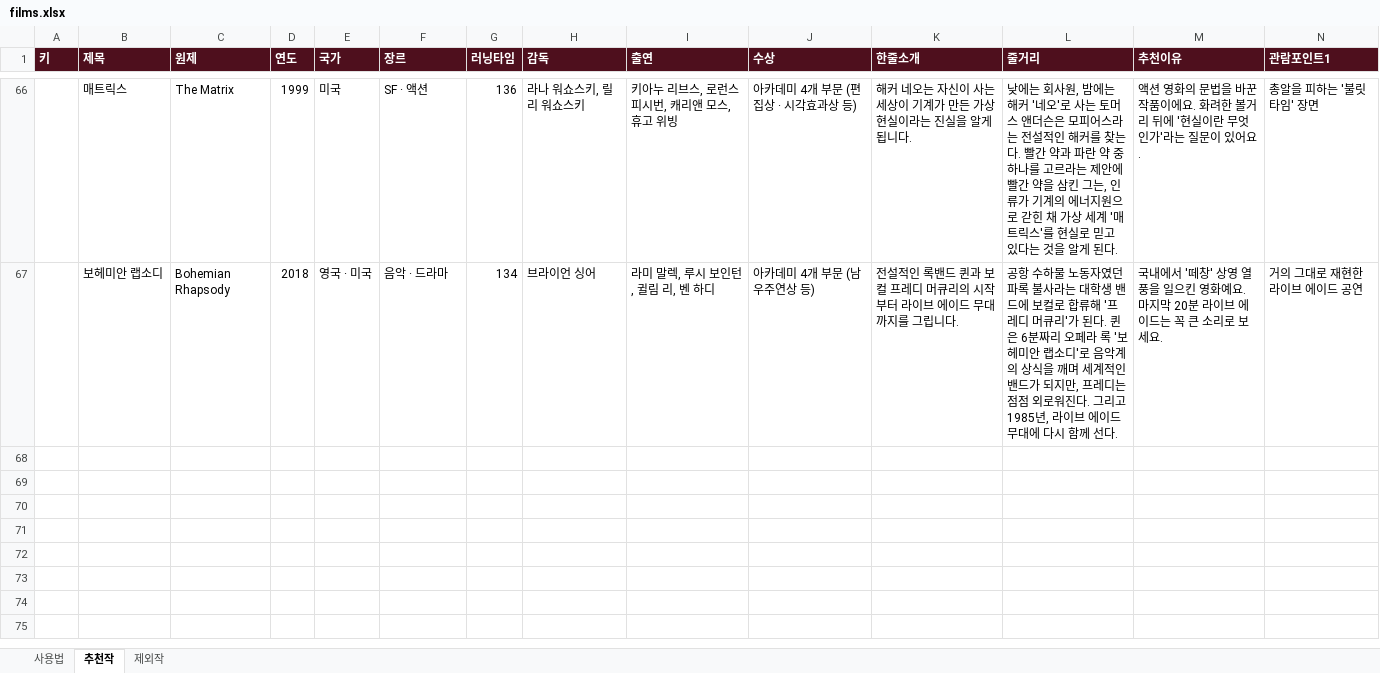
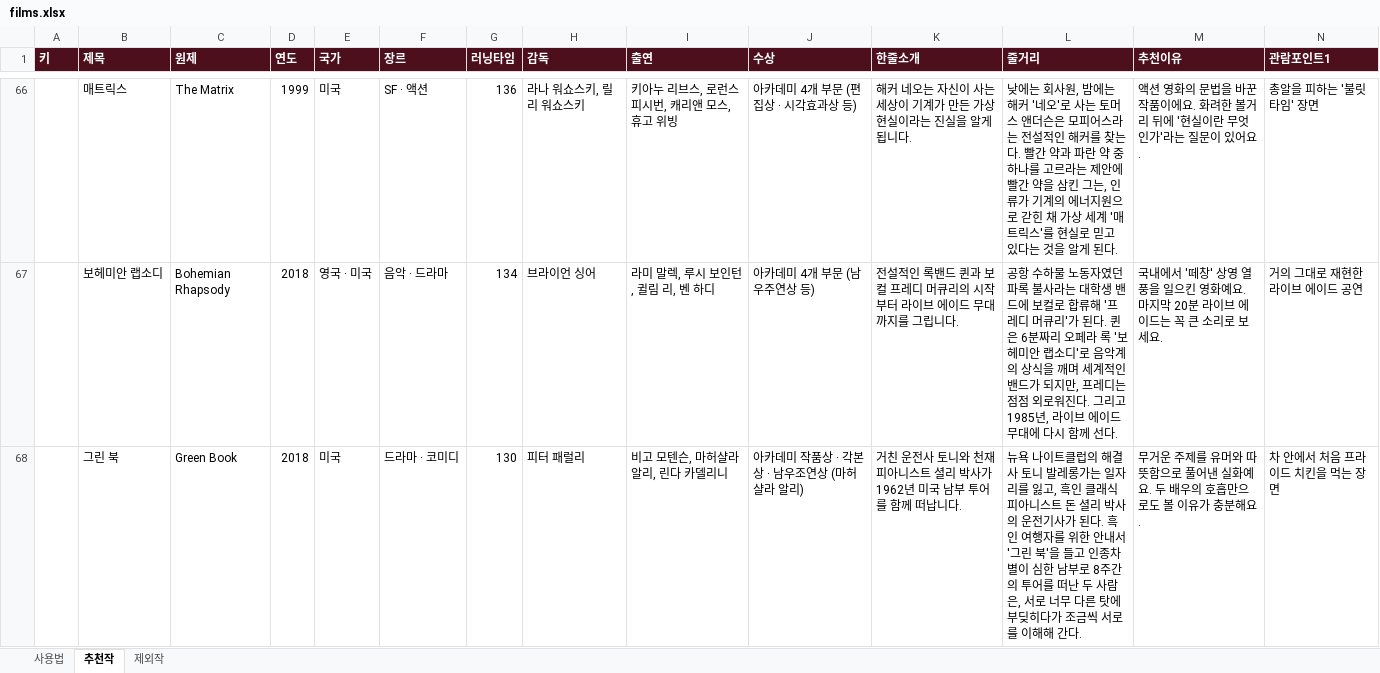
Before and after one commit to kdw123487-arch/MYMOVIESTAR, an Excel workbook: data/films.xlsx, sheet 추천작, drawn as a sheet; only a part is shown, gaps mark what is left out; values as stored, in another font and other column widths than the file's, no borders; rows hold the shown columns only; the diff covers the shown part only; the diff names each change by its address in the sheet, - before the commit and + after, or states it on an @@ line.

```diff
--- a/data/films.xlsx (sheet 추천작)
+++ b/data/films.xlsx (sheet 추천작)
+row 68:  | 그린 북 | Green Book | 2018 | 미국 | 드라마 · 코미디 | 130 | 피터 패럴리 | 비고 모텐슨, 마허샬라 알리, 린다 카델리니 | 아카데미 작품상 · 각본상 · 남우조연상 (마허샬라 알리) | 거친 운전사 토니와 천재 피아니스트 셜리 박사가 1962년 미국 남부 투어를 함께 떠납니다. | 뉴욕 나이트클럽의 해결사 토니 발레롱가는 일자리를 잃고, 흑인 클래식 피아니스트 돈 셜리 박사의 운전기사가 된다. 흑인 여행자를 위한 안내서 '그린 북'을 들고 인종차별이 심한 남부로 8주간의 투어를 떠난 두 사람은, 서로 너무 다른 탓에 부딪히다가 조금씩 서로를 이해해 간다. | 무거운 주제를 유머와 따뜻함으로 풀어낸 실화예요. 두 배우의 호흡만으로도 볼 이유가 충분해요. | 차 안에서 처음 프라이드 치킨을 먹는 장면
```
Also changed, not shown: 1 added row elsewhere in this sheet.
